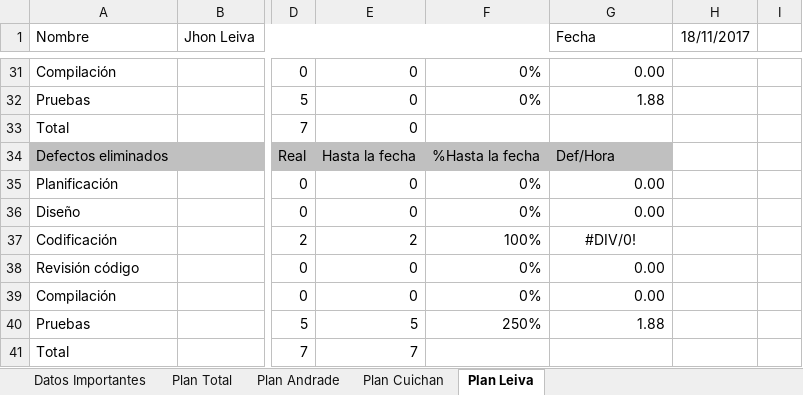
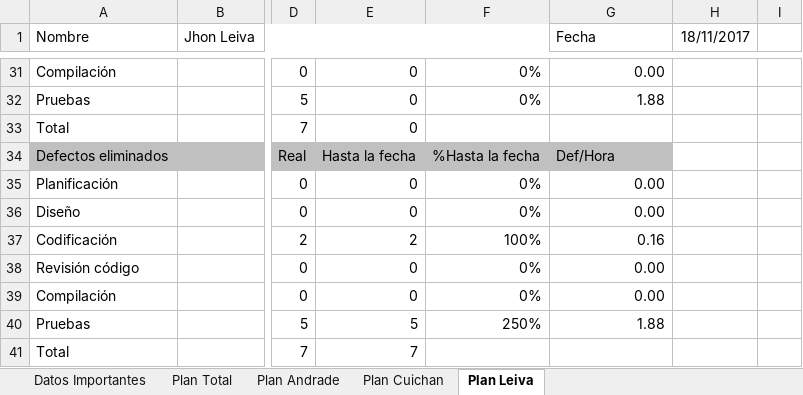
Before and after one commit to jsandrade/Inventario-AP, an Excel workbook: Entregables/05 Plantillas/Resumen Plan Proyecto.xlsx, sheet Plan Leiva, drawn as a sheet; only a part is shown, gaps mark what is left out; values as stored, in another font and other column widths than the file's, no borders; the diff covers the shown part only; the diff names each change by its address in the sheet, - before the commit and + after, or states it on an @@ line.

Commit message:
Resumen Plan Proyecto Issues Leiva
planificación parte Leiva

```diff
--- a/Entregables/05 Plantillas/Resumen Plan Proyecto.xlsx (sheet Plan Leiva)
+++ b/Entregables/05 Plantillas/Resumen Plan Proyecto.xlsx (sheet Plan Leiva)
-G37 (Fecha): #DIV/0!
+G37 (Fecha): 0.16
-G37 alignment: center
+G37 alignment: right
```
Also changed, not shown: 8 added rows, 8 removed rows, 10 edited cells and cell formats elsewhere in this sheet, sheet Plan Total, sheet Datos Importantes.
